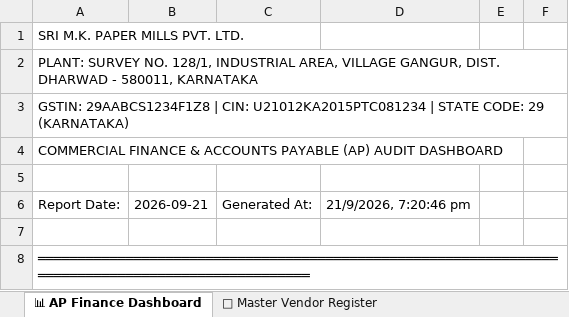
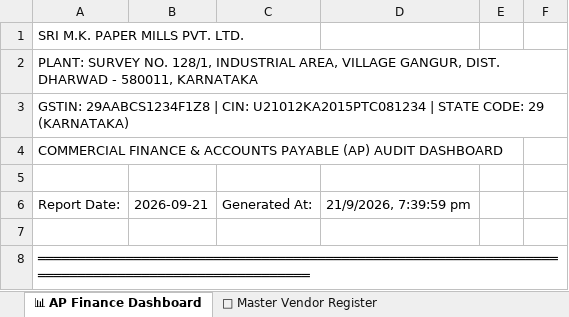
Before and after one commit to metapharsic/mill, an Excel workbook: Backup_Database/2026-09-21/MK_Mill_Finance_Vendors_Report_2026-09-21.xlsx, sheet 📊 AP Finance Dashboard, drawn as a sheet; only a part is shown; values as stored, in another font and other column widths than the file's, no borders; the diff names each change by its address in the sheet, - before the commit and + after, or states it on an @@ line.

Commit message:
chore(sync): update backup database artifacts with synced chemical openings and job work DC challan features

```diff
--- a/Backup_Database/2026-09-21/MK_Mill_Finance_Vendors_Report_2026-09-21.xlsx (sheet 📊 AP Finance Dashboard)
+++ b/Backup_Database/2026-09-21/MK_Mill_Finance_Vendors_Report_2026-09-21.xlsx (sheet 📊 AP Finance Dashboard)
-D6: 21/9/2026, 7:20:46 pm
+D6: 21/9/2026, 7:39:59 pm
```
Also changed, not shown: Backup_Database/2026-09-21/MK_Mill_Plant_Operations_Report_2026-09-21.xlsx, Backup_Database/2026-09-21/MK_Mill_Procurement_P2P_Report_2026-09-21.xlsx, 12 other files.
